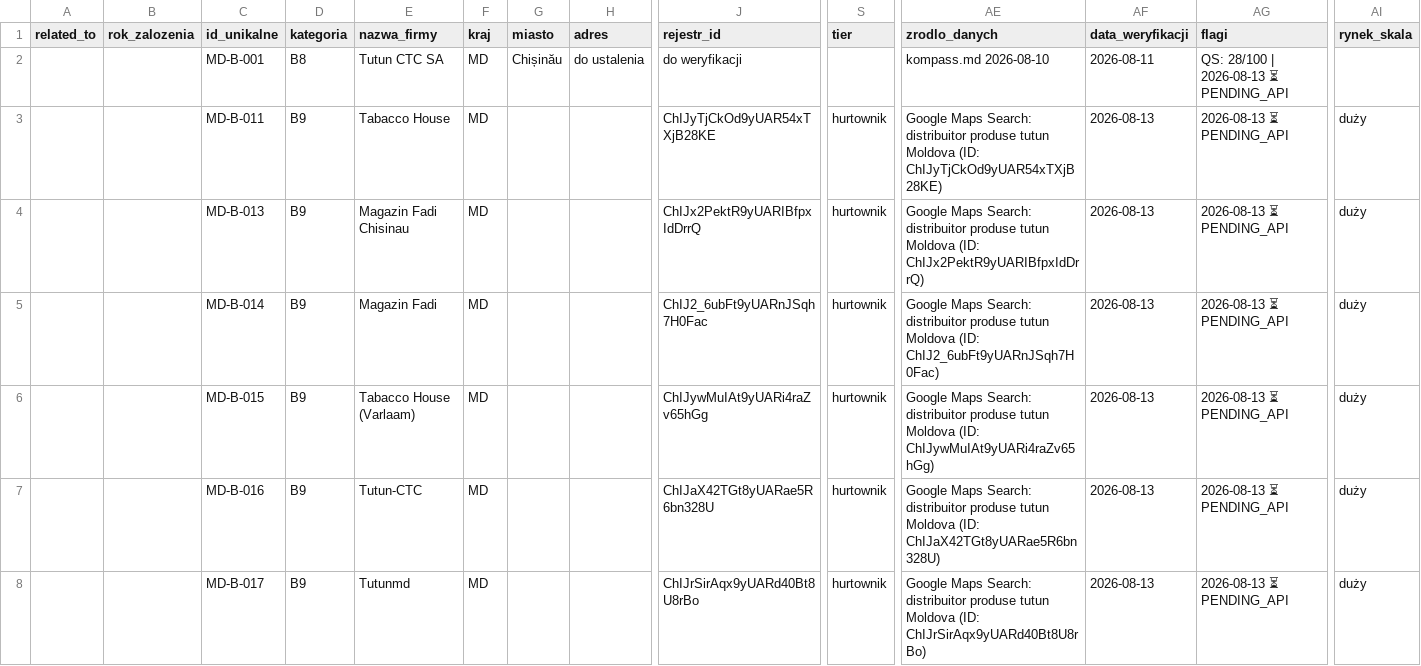
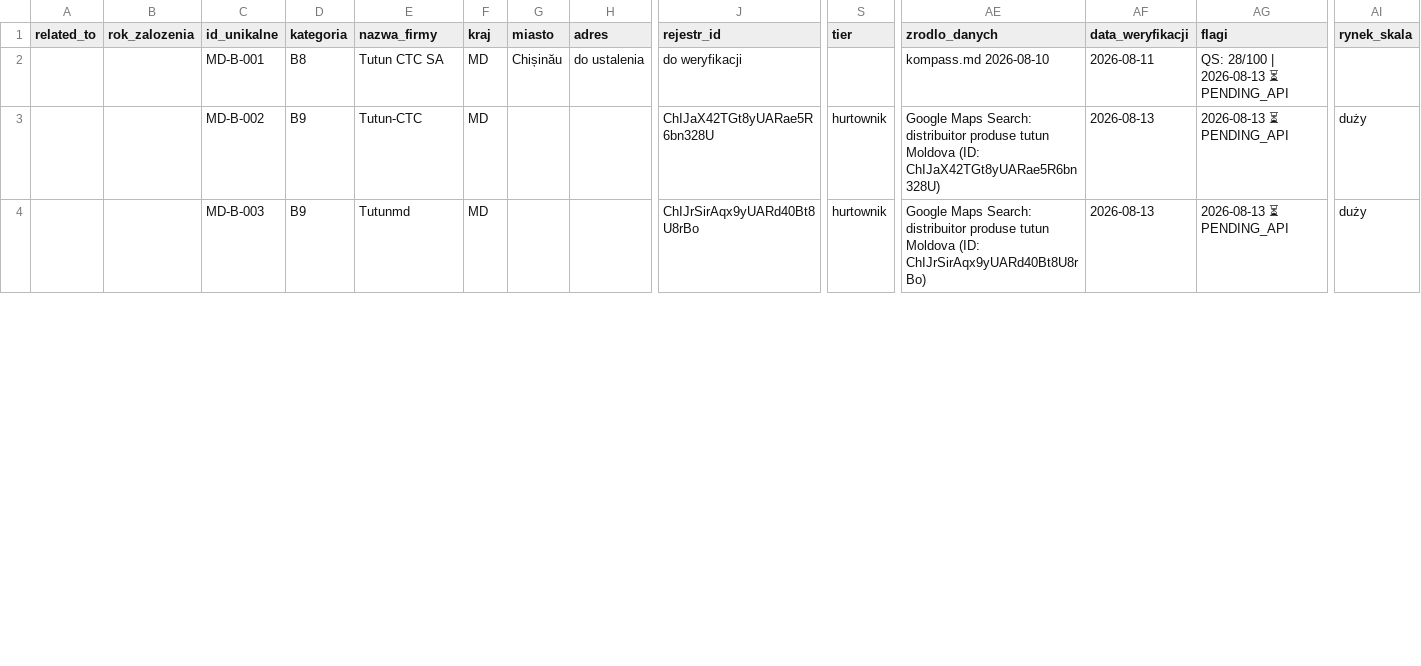
Before and after one commit to ng-net/billszuka, a CSV file: data/Mołdawia/catalog-B-MD.csv, drawn as a sheet; only a part is shown, gaps mark what is left out; removed rows and columns are numbered as before the commit, all else as after; rows hold the shown columns only; the diff covers the shown part only; the diff names each change by its address in the sheet, - before the commit and + after, or states it on an @@ line.

```diff
--- a/data/Mołdawia/catalog-B-MD.csv
+++ b/data/Mołdawia/catalog-B-MD.csv
-row 3:  |  | MD-B-011 | B9 | Tabacco House | MD |  |  | ChIJyTjCkOd9yUAR54xTXjB28KE | hurtownik | Google Maps Search: distribuitor produse tutun Moldova (ID: ChIJyTjCkOd9yUAR54xTXjB28KE) | 2026-08-13 | 2026-08-13 ⏳ PENDING_API | duży
-row 4:  |  | MD-B-013 | B9 | Magazin Fadi Chisinau | MD |  |  | ChIJx2PektR9yUARIBfpxIdDrrQ | hurtownik | Google Maps Search: distribuitor produse tutun Moldova (ID: ChIJx2PektR9yUARIBfpxIdDrrQ) | 2026-08-13 | 2026-08-13 ⏳ PENDING_API | duży
-row 5:  |  | MD-B-014 | B9 | Magazin Fadi | MD |  |  | ChIJ2_6ubFt9yUARnJSqh7H0Fac | hurtownik | Google Maps Search: distribuitor produse tutun Moldova (ID: ChIJ2_6ubFt9yUARnJSqh7H0Fac) | 2026-08-13 | 2026-08-13 ⏳ PENDING_API | duży
-row 6:  |  | MD-B-015 | B9 | Tabacco House (Varlaam) | MD |  |  | ChIJywMuIAt9yUARi4raZv65hGg | hurtownik | Google Maps Search: distribuitor produse tutun Moldova (ID: ChIJywMuIAt9yUARi4raZv65hGg) | 2026-08-13 | 2026-08-13 ⏳ PENDING_API | duży
-C3 (id_unikalne): MD-B-016
+C3 (id_unikalne): MD-B-002
-C4 (id_unikalne): MD-B-017
+C4 (id_unikalne): MD-B-003
```
Also changed, not shown: 5 removed rows and 1 edited cell elsewhere in this file, data/Bułgaria/catalog-B-BG.csv, data/Czechy/catalog-B-CZ.csv, 17 other files.
